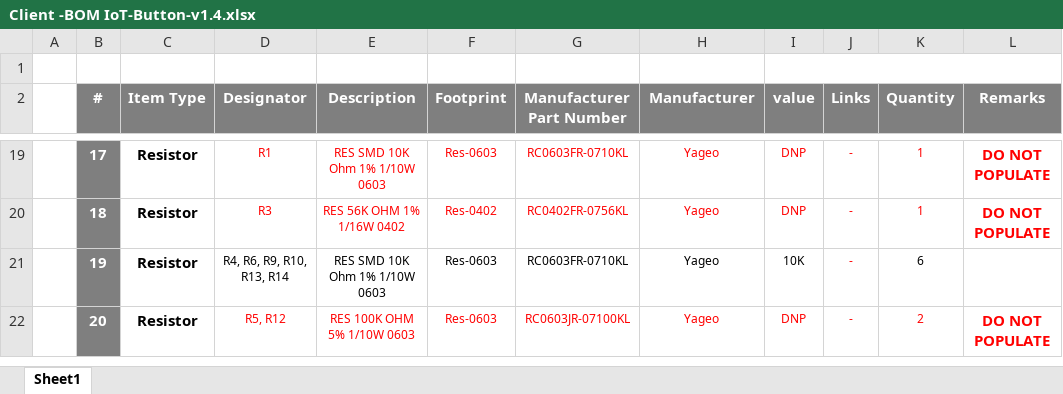
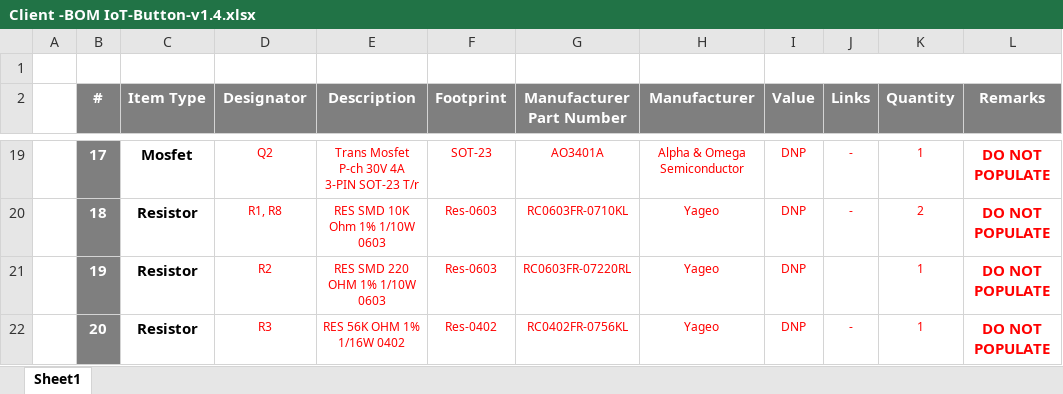
Before and after one commit to eSpark-Backup/smartmasjid-hw, an Excel workbook: Design Files/IoT-Button-v1.4/BOM/Client -BOM IoT-Button-v1.4.xlsx, sheet Sheet1, drawn as a sheet; only a part is shown, gaps mark what is left out; values as stored, in another font and other column widths than the file's, no borders; the diff covers the shown part only; the diff names each change by its address in the sheet, - before the commit and + after, or states it on an @@ line.

```diff
--- a/Design Files/IoT-Button-v1.4/BOM/Client -BOM IoT-Button-v1.4.xlsx (sheet Sheet1)
+++ b/Design Files/IoT-Button-v1.4/BOM/Client -BOM IoT-Button-v1.4.xlsx (sheet Sheet1)
-I2: value
+I2: Value
-C19 (Item Type): Resistor
+C19 (Item Type): Mosfet
-D19 (Designator): R1
+D19 (Designator): Q2
-E19 (Description): RES SMD 10K Ohm 1% 1/10W 0603
+E19 (Description): Trans Mosfet P-ch 30V 4A 3-PIN SOT-23 T/r
-F19 (Footprint): Res-0603
+F19 (Footprint): SOT-23
-G19 (Manufacturer Part Number): RC0603FR-0710KL
+G19 (Manufacturer Part Number): AO3401A
-H19 (Manufacturer): Yageo
+H19 (Manufacturer): Alpha & Omega Semiconductor
-D20 (Designator): R3
+D20 (Designator): R1, R8
-E20 (Description): RES 56K OHM 1% 1/16W 0402
+E20 (Description): RES SMD 10K Ohm 1% 1/10W 0603
-F20 (Footprint): Res-0402
+F20 (Footprint): Res-0603
-G20 (Manufacturer Part Number): RC0402FR-0756KL
+G20 (Manufacturer Part Number): RC0603FR-0710KL
-K20 (Quantity): 1
+K20 (Quantity): 2
-D21 (Designator): R4, R6, R9, R10, R13, R14
+D21 (Designator): R2
-D21:I21 text colour: black
+D21:I21 text colour: #FF0000
-E21 (Description): RES SMD 10K Ohm 1% 1/10W 0603
+E21 (Description): RES SMD 220 OHM 1% 1/10W 0603
-G21 (Manufacturer Part Number): RC0603FR-0710KL
+G21 (Manufacturer Part Number): RC0603FR-07220RL
-I21 (Value): 10K
+I21 (Value): DNP
-J21 (Links): -
+J21 (Links): (empty)
-K21 (Quantity): 6
+K21 (Quantity): 1
-K21 text colour: black
+K21 text colour: #FF0000
-L21 (Remarks): (empty)
+L21 (Remarks): DO NOT POPULATE
-D22 (Designator): R5, R12
+D22 (Designator): R3
-E22 (Description): RES 100K OHM 5% 1/10W 0603
+E22 (Description): RES 56K OHM 1% 1/16W 0402
-F22 (Footprint): Res-0603
+F22 (Footprint): Res-0402
-G22 (Manufacturer Part Number): RC0603JR-07100KL
+G22 (Manufacturer Part Number): RC0402FR-0756KL
-K22 (Quantity): 2
+K22 (Quantity): 1
```
Also changed, not shown: 3 added rows, 51 edited cells and cell formats elsewhere in this sheet, formulas that keep their value, 45 other files.
